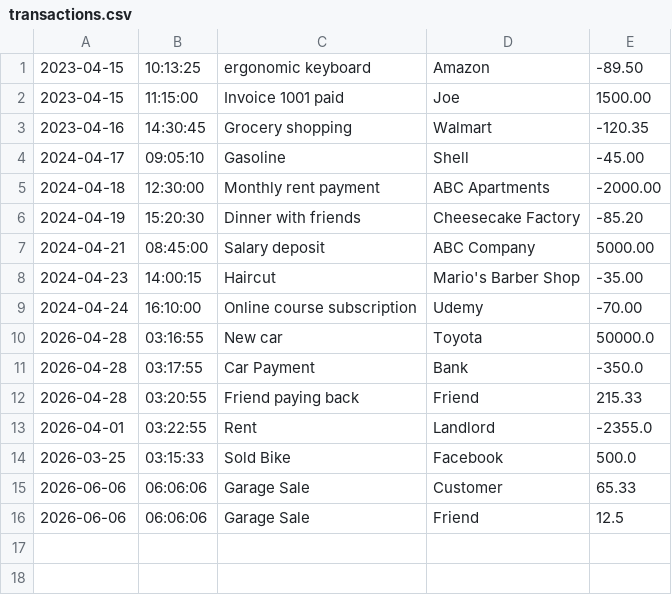
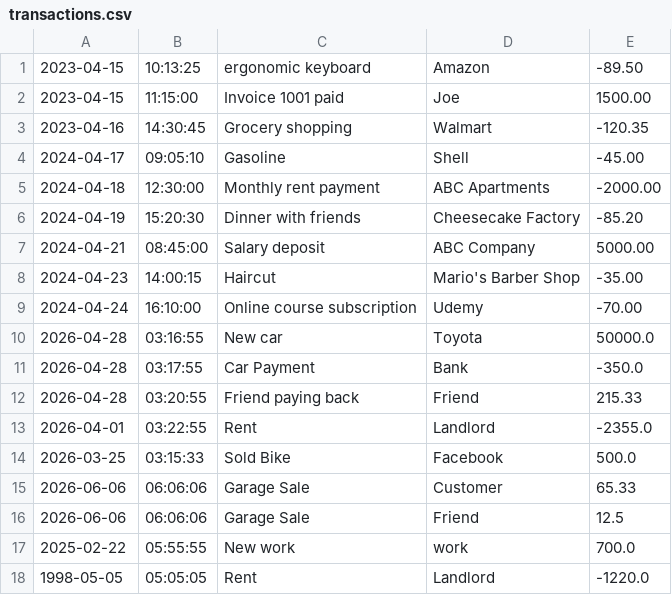
Before and after one commit to JopsonDev/ledger-application, a CSV file: transactions.csv, drawn as a sheet.

```diff
--- a/transactions.csv
+++ b/transactions.csv
@@ -16 +16,3 @@
 2026-06-06|06:06:06|Garage Sale|Friend|12.5
+2025-02-22|05:55:55|New work|work|700.0
+1998-05-05|05:05:05|Rent|Landlord|-1220.0
```
Also changed, not shown: 1 other file.
